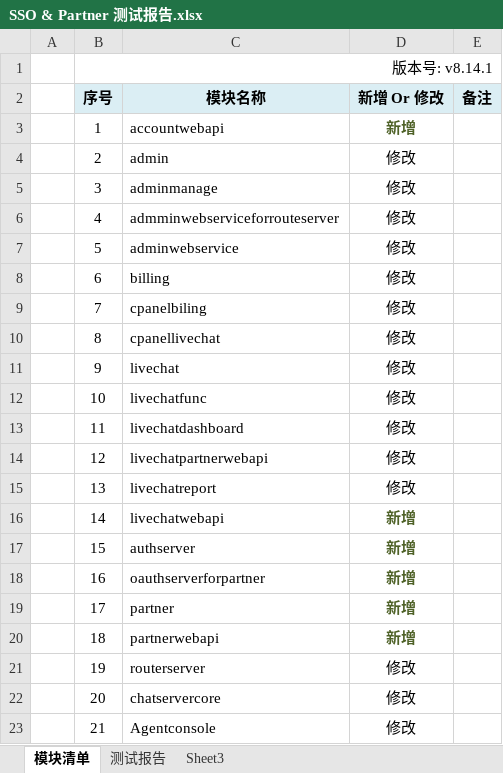
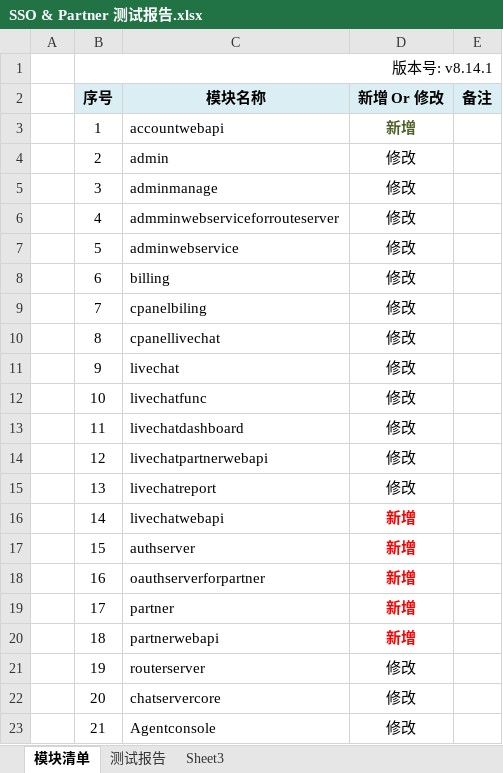
Before and after one commit to HJ8905/MyDocument, an Excel workbook: Comm100-Work/Partner &SSO/SSO & Partner 测试报告.xlsx, sheet 模块清单, drawn as a sheet; values as stored, in another font and other column widths than the file's, no borders; the diff names each change by its address in the sheet, - before the commit and + after, or states it on an @@ line.

```diff
--- a/Comm100-Work/Partner &SSO/SSO & Partner 测试报告.xlsx (sheet 模块清单)
+++ b/Comm100-Work/Partner &SSO/SSO & Partner 测试报告.xlsx (sheet 模块清单)
-D16:D20 text colour: #4F6228
+D16:D20 text colour: #FF0000
```
Also changed, not shown: sheet 测试报告.
